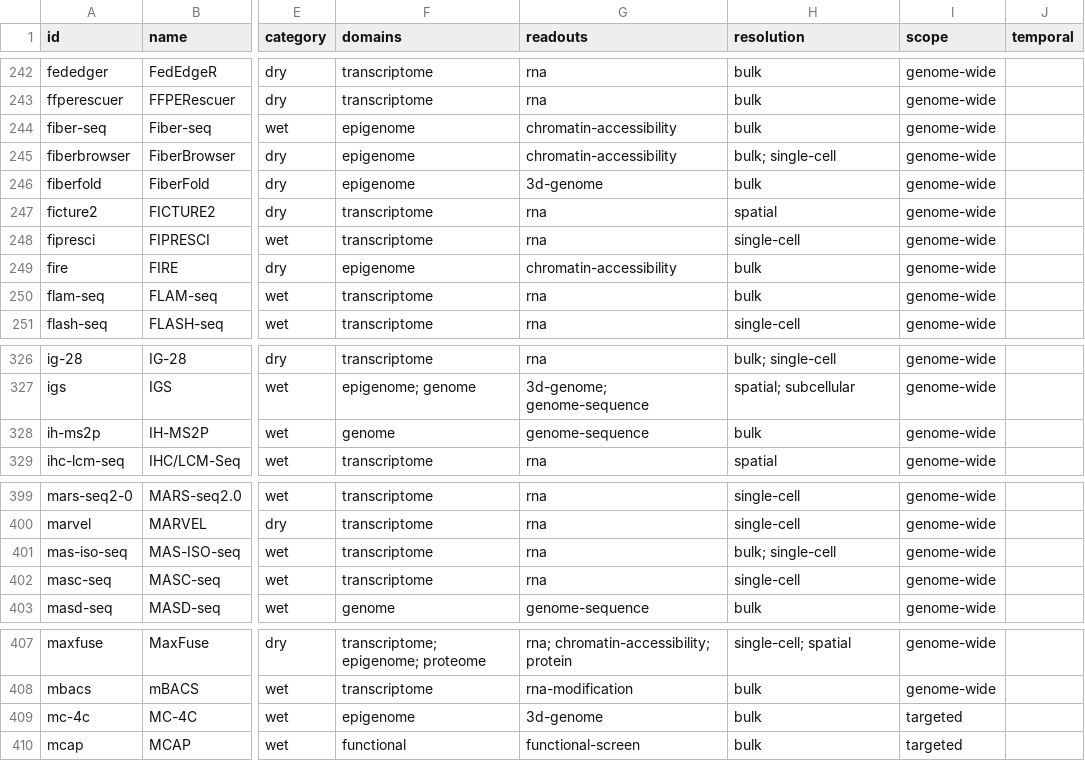
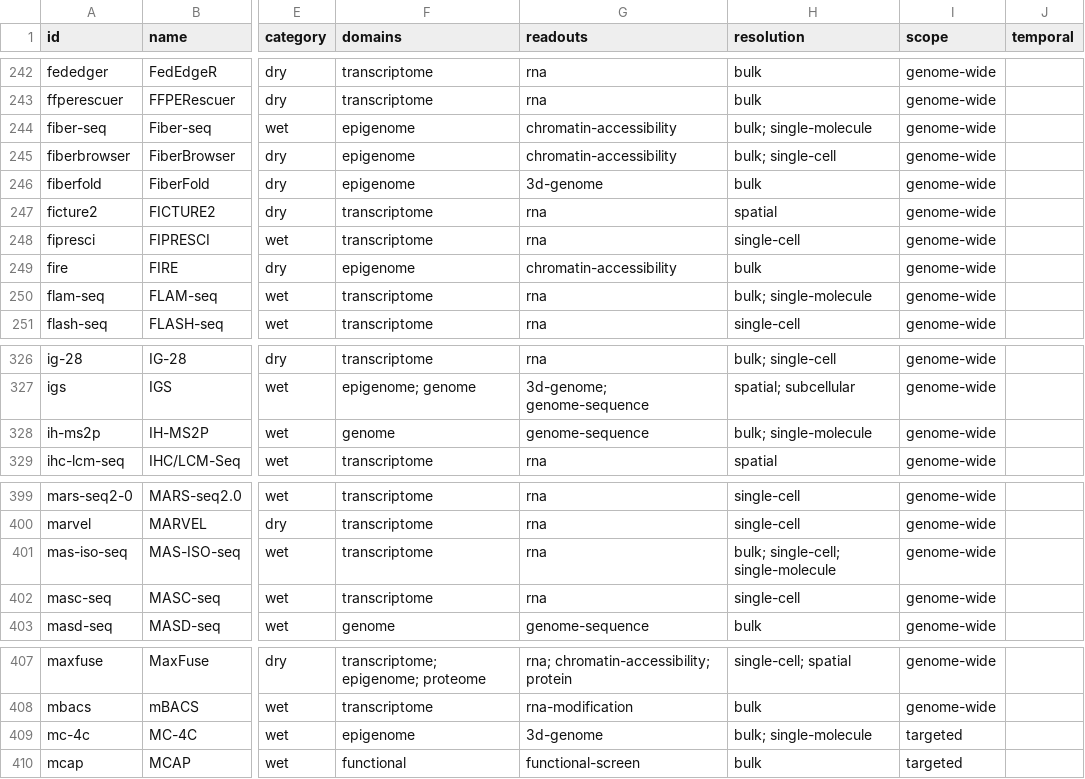
Before and after one commit to RobertT4n/Seq-Browser, a CSV file: docs/methods.csv, drawn as a sheet; only a part is shown, gaps mark what is left out; the diff covers the shown part only; the diff names each change by its address in the sheet, - before the commit and + after, or states it on an @@ line.

```diff
--- a/docs/methods.csv
+++ b/docs/methods.csv
-H244 (resolution): bulk
+H244 (resolution): bulk; single-molecule
-H250 (resolution): bulk
+H250 (resolution): bulk; single-molecule
-H328 (resolution): bulk
+H328 (resolution): bulk; single-molecule
-H401 (resolution): bulk; single-cell
+H401 (resolution): bulk; single-cell; single-molecule
-H409 (resolution): bulk
+H409 (resolution): bulk; single-molecule
```
Also changed, not shown: 29 edited cells elsewhere in this file, 36 other files.
